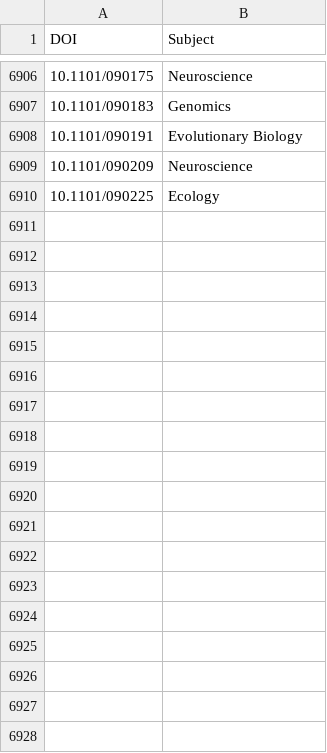
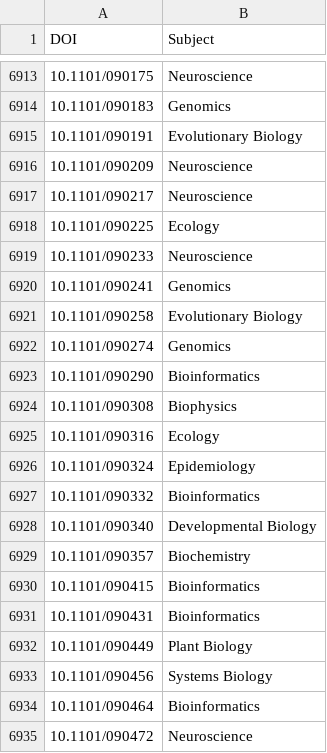
Before and after one commit to dhimmel/biorxiv-licenses, a TSV file: data/subjects.tsv, drawn as a sheet; only a part is shown, gaps mark what is left out; the diff covers the shown part only; the diff names each change by its address in the sheet, - before the commit and + after, or states it on an @@ line.

```diff
--- a/data/subjects.tsv
+++ b/data/subjects.tsv
+row 6917: 10.1101/090217 | Neuroscience
+row 6919: 10.1101/090233 | Neuroscience
+row 6920: 10.1101/090241 | Genomics
+row 6921: 10.1101/090258 | Evolutionary Biology
+row 6922: 10.1101/090274 | Genomics
+row 6923: 10.1101/090290 | Bioinformatics
+row 6924: 10.1101/090308 | Biophysics
+row 6925: 10.1101/090316 | Ecology
+row 6926: 10.1101/090324 | Epidemiology
+row 6927: 10.1101/090332 | Bioinformatics
+row 6928: 10.1101/090340 | Developmental Biology
+row 6929: 10.1101/090357 | Biochemistry
+row 6930: 10.1101/090415 | Bioinformatics
+row 6931: 10.1101/090431 | Bioinformatics
+row 6932: 10.1101/090449 | Plant Biology
+row 6933: 10.1101/090456 | Systems Biology
+row 6934: 10.1101/090464 | Bioinformatics
+row 6935: 10.1101/090472 | Neuroscience
```
Also changed, not shown: 55 added rows elsewhere in this file, data/author-scores.tsv, data/preprints.tsv, 6 other files.
